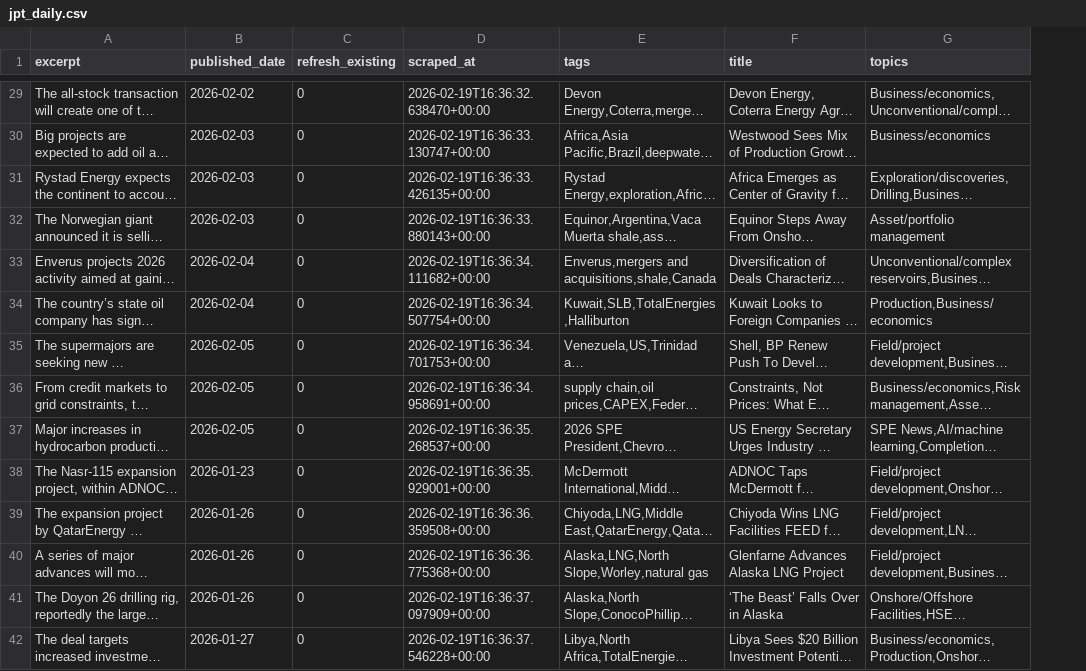
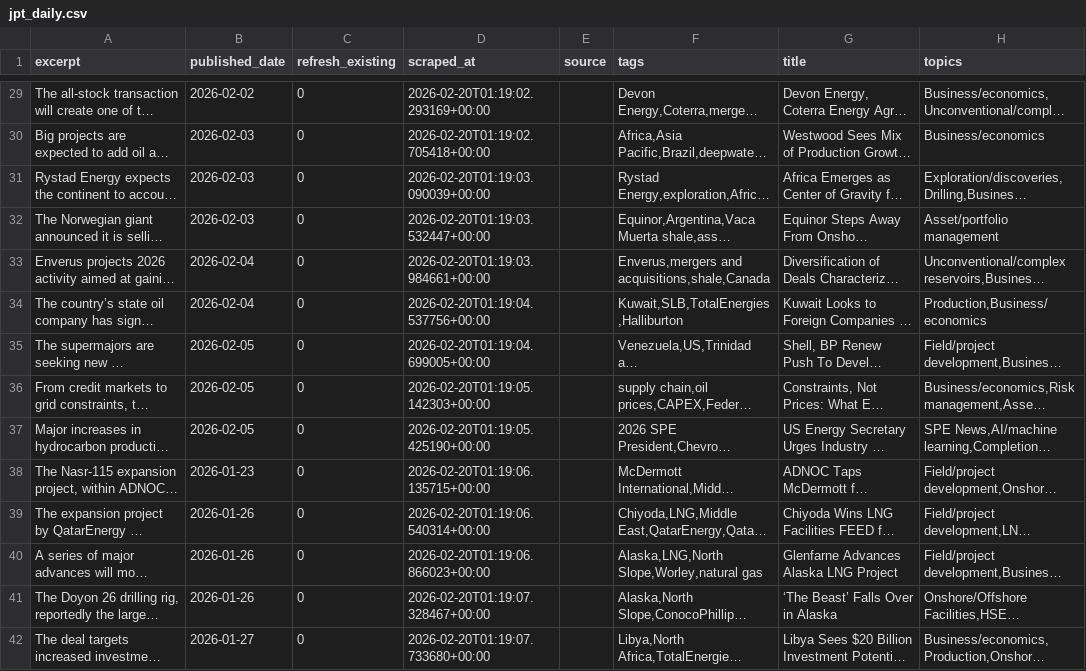
Before and after one commit to aryoumanousi-FAI/news_explorer, a CSV file: jpt_scraper/data/jpt_daily.csv, drawn as a sheet; only a part is shown, gaps mark what is left out; long unchanged cells end in …; the diff covers the shown part only; the diff names each change by its address in the sheet, - before the commit and + after, or states it on an @@ line.

```diff
--- a/jpt_scraper/data/jpt_daily.csv
+++ b/jpt_scraper/data/jpt_daily.csv
+column E (source), empty
-D29 (scraped_at): 2026-02-19T16:36:32.638470+00:00
+D29 (scraped_at): 2026-02-20T01:19:02.293169+00:00
-D30 (scraped_at): 2026-02-19T16:36:33.130747+00:00
+D30 (scraped_at): 2026-02-20T01:19:02.705418+00:00
-D31 (scraped_at): 2026-02-19T16:36:33.426135+00:00
+D31 (scraped_at): 2026-02-20T01:19:03.090039+00:00
-D32 (scraped_at): 2026-02-19T16:36:33.880143+00:00
+D32 (scraped_at): 2026-02-20T01:19:03.532447+00:00
-D33 (scraped_at): 2026-02-19T16:36:34.111682+00:00
+D33 (scraped_at): 2026-02-20T01:19:03.984661+00:00
-D34 (scraped_at): 2026-02-19T16:36:34.507754+00:00
+D34 (scraped_at): 2026-02-20T01:19:04.537756+00:00
-D35 (scraped_at): 2026-02-19T16:36:34.701753+00:00
+D35 (scraped_at): 2026-02-20T01:19:04.699005+00:00
-D36 (scraped_at): 2026-02-19T16:36:34.958691+00:00
+D36 (scraped_at): 2026-02-20T01:19:05.142303+00:00
-D37 (scraped_at): 2026-02-19T16:36:35.268537+00:00
+D37 (scraped_at): 2026-02-20T01:19:05.425190+00:00
-D38 (scraped_at): 2026-02-19T16:36:35.929001+00:00
+D38 (scraped_at): 2026-02-20T01:19:06.135715+00:00
-D39 (scraped_at): 2026-02-19T16:36:36.359508+00:00
+D39 (scraped_at): 2026-02-20T01:19:06.540314+00:00
-D40 (scraped_at): 2026-02-19T16:36:36.775368+00:00
+D40 (scraped_at): 2026-02-20T01:19:06.866023+00:00
-D41 (scraped_at): 2026-02-19T16:36:37.097909+00:00
+D41 (scraped_at): 2026-02-20T01:19:07.328467+00:00
-D42 (scraped_at): 2026-02-19T16:36:37.546228+00:00
+D42 (scraped_at): 2026-02-20T01:19:07.733680+00:00
```
Also changed, not shown: 4 added rows, 4 removed rows and 102 edited cells elsewhere in this file, 1 other file.
